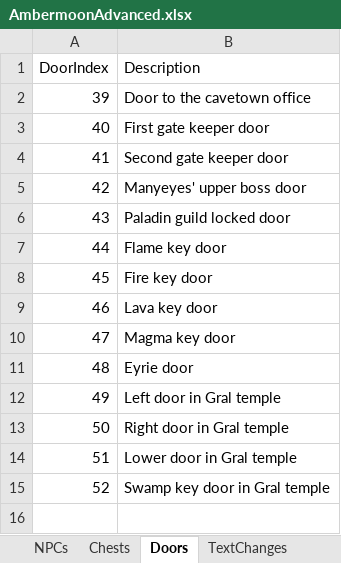
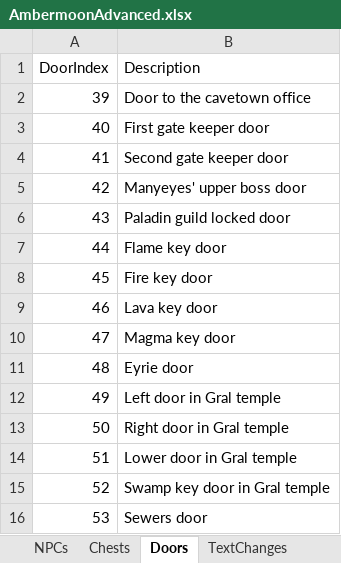
Before and after one commit to Pyrdacor/Ambermoon-Advanced, an Excel workbook: AmbermoonAdvanced.xlsx, sheet Doors, drawn as a sheet; values as stored, in another font and other column widths than the file's, no borders; the diff names each change by its address in the sheet, - before the commit and + after, or states it on an @@ line.

Commit message:
Working on sewers

```diff
--- a/AmbermoonAdvanced.xlsx (sheet Doors)
+++ b/AmbermoonAdvanced.xlsx (sheet Doors)
+row 16: 53 | Sewers door
```
Also changed, not shown: sheet Items, 6 other files.
